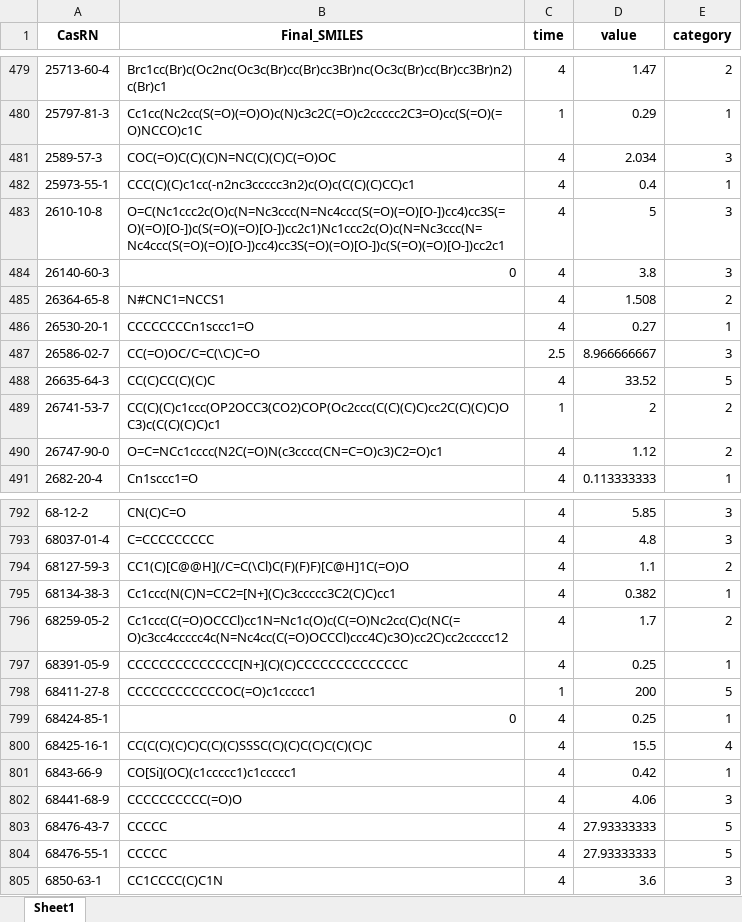
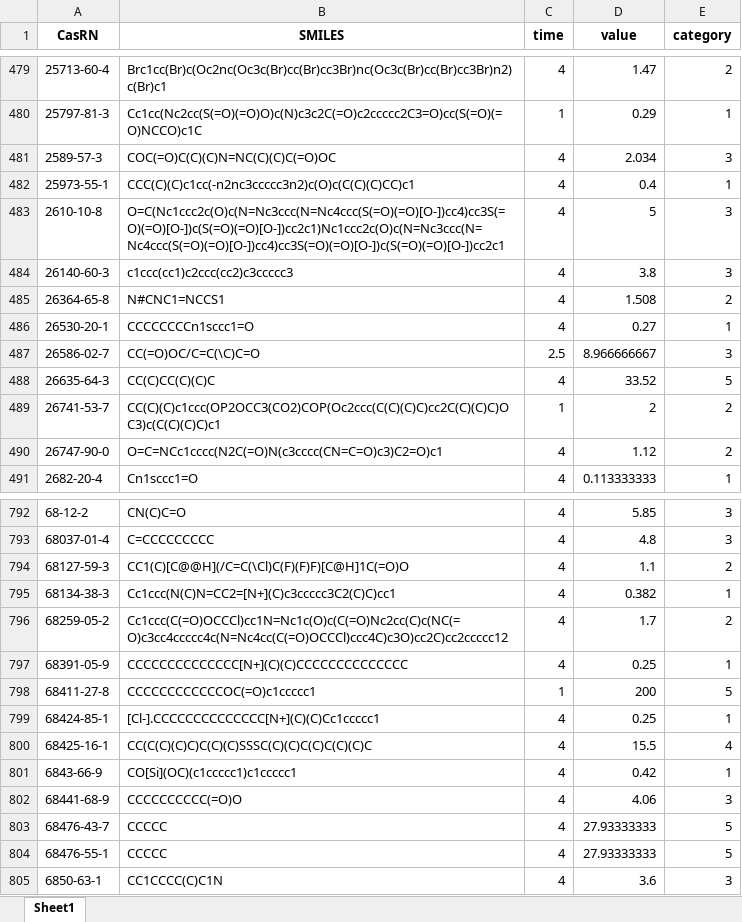
Before and after one commit to ok69531/inhalation, an Excel workbook: tg403/data/mgl.xlsx, sheet Sheet1, drawn as a sheet; only a part is shown, gaps mark what is left out; values as stored, in another font and other column widths than the file's, no borders; the diff names each change by its address in the sheet, - before the commit and + after, or states it on an @@ line.

Commit message:
data with time

```diff
--- a/tg403/data/mgl.xlsx (sheet Sheet1)
+++ b/tg403/data/mgl.xlsx (sheet Sheet1)
-B1: Final_SMILES
+B1: SMILES
-B484 (SMILES): 0
+B484 (SMILES): c1ccc(cc1)c2ccc(cc2)c3ccccc3
-B799 (SMILES): 0
+B799 (SMILES): [Cl-].CCCCCCCCCCCCCC[N+](C)(C)Cc1ccccc1
```
Also changed, not shown: tg403/data/ppm.xlsx.
